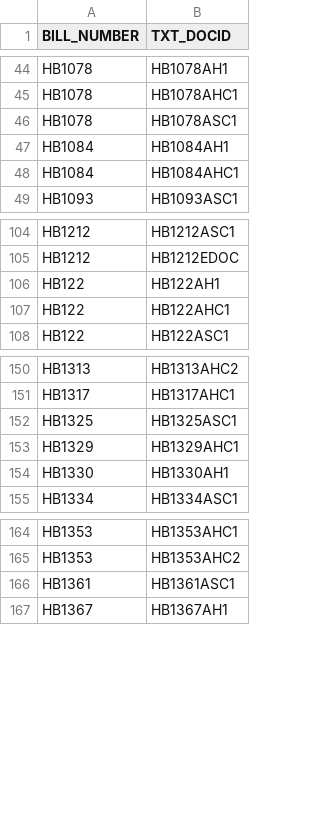
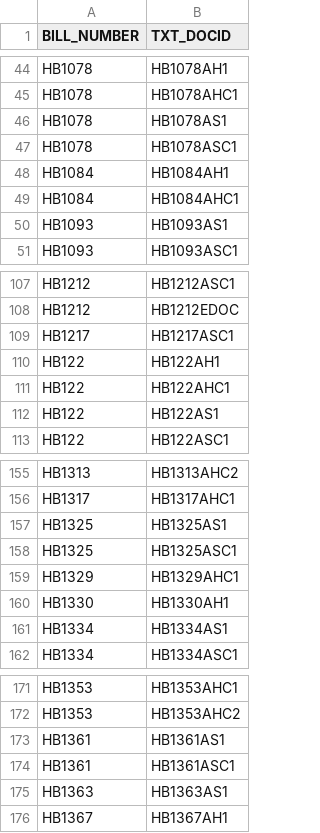
Before and after one commit to kyle-engler/va-legislature-datasette, a CSV file: va_legislature_datasette/lis_data/Amendments.csv, drawn as a sheet; only a part is shown, gaps mark what is left out; the diff covers the shown part only; the diff names each change by its address in the sheet, - before the commit and + after, or states it on an @@ line.

```diff
--- a/va_legislature_datasette/lis_data/Amendments.csv
+++ b/va_legislature_datasette/lis_data/Amendments.csv
+row 46: HB1078 | HB1078AS1
+row 50: HB1093 | HB1093AS1
+row 109: HB1217 | HB1217ASC1
+row 112: HB122 | HB122AS1
+row 157: HB1325 | HB1325AS1
+row 161: HB1334 | HB1334AS1
+row 173: HB1361 | HB1361AS1
+row 175: HB1363 | HB1363AS1
```
Also changed, not shown: 34 added rows elsewhere in this file, va_legislature_datasette/lis_data/DOCKET.csv, 7 other files.
